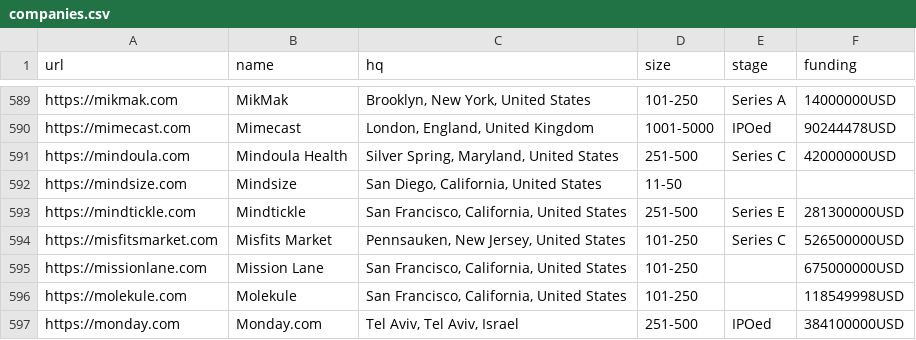
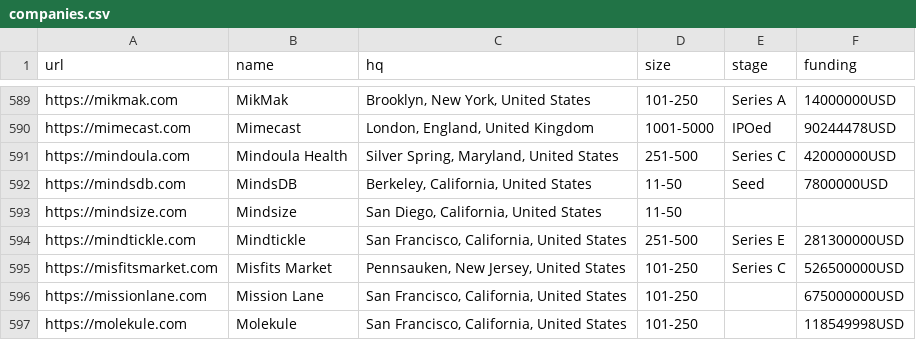
Before and after one commit to jobsort/jobsort, a CSV file: companies.csv, drawn as a sheet; only a part is shown, gaps mark what is left out; the shorter side is filled out with more unchanged rows.

Commit message:
Add MindsDB

```diff
--- a/companies.csv
+++ b/companies.csv
@@ -591,2 +591,3 @@ https://mimecast.com,Mimecast,"London, England, United Kingdom",1001-5000,IPOed,
 https://mindoula.com,Mindoula Health,"Silver Spring, Maryland, United States",251-500,Series C,42000000USD
+https://mindsdb.com,MindsDB,"Berkeley, California, United States",11-50,Seed,7800000USD
 https://mindsize.com,Mindsize,"San Diego, California, United States",11-50,,
```
